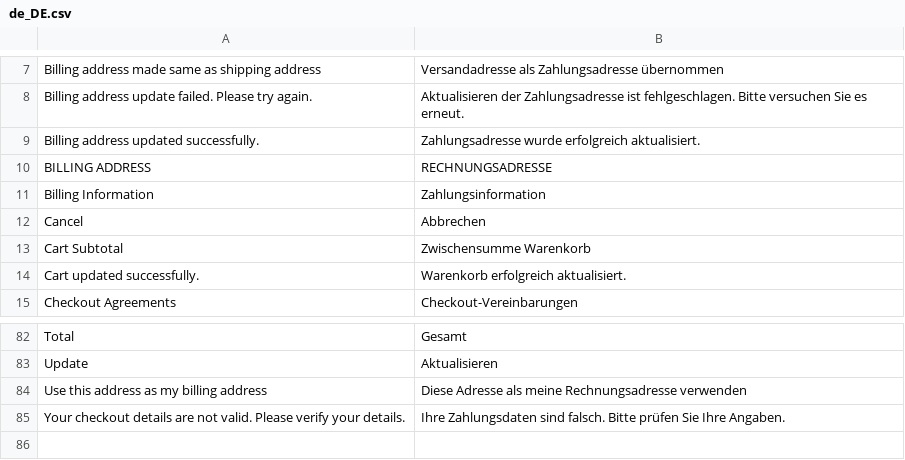
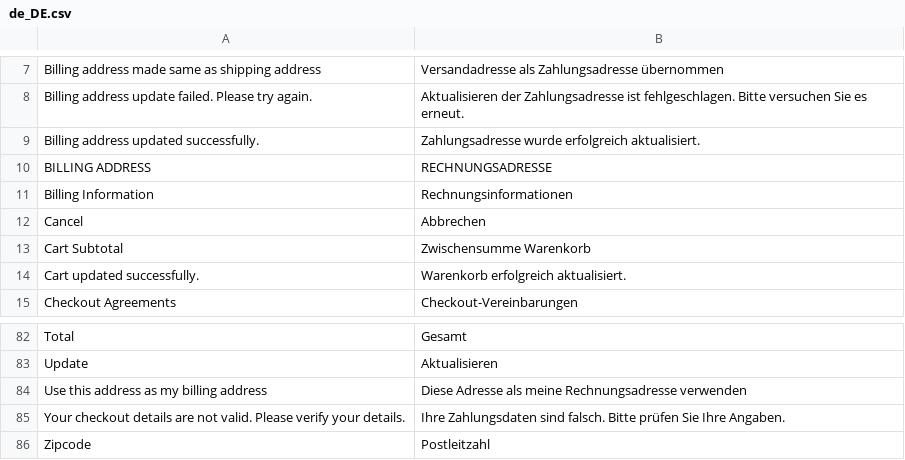
Before and after one commit to hyva-themes/magento2-react-checkout, a CSV file: src/i18n/de_DE.csv, drawn as a sheet; only a part is shown, gaps mark what is left out.

Commit message:
#229 translation issues with form field error messages

```diff
--- a/src/i18n/de_DE.csv
+++ b/src/i18n/de_DE.csv
@@ -10,3 +10,3 @@
 "BILLING ADDRESS","RECHNUNGSADRESSE"
-"Billing Information","Zahlungsinformation"
+"Billing Information","Rechnungsinformationen"
 "Cancel","Abbrechen"
@@ -85 +85,2 @@
 "Your checkout details are not valid. Please verify your details.","Ihre Zahlungsdaten sind falsch. Bitte prüfen Sie Ihre Angaben."
+"Zipcode","Postleitzahl"
```
Also changed, not shown: src/i18n/en_US.csv, 4 other files.
